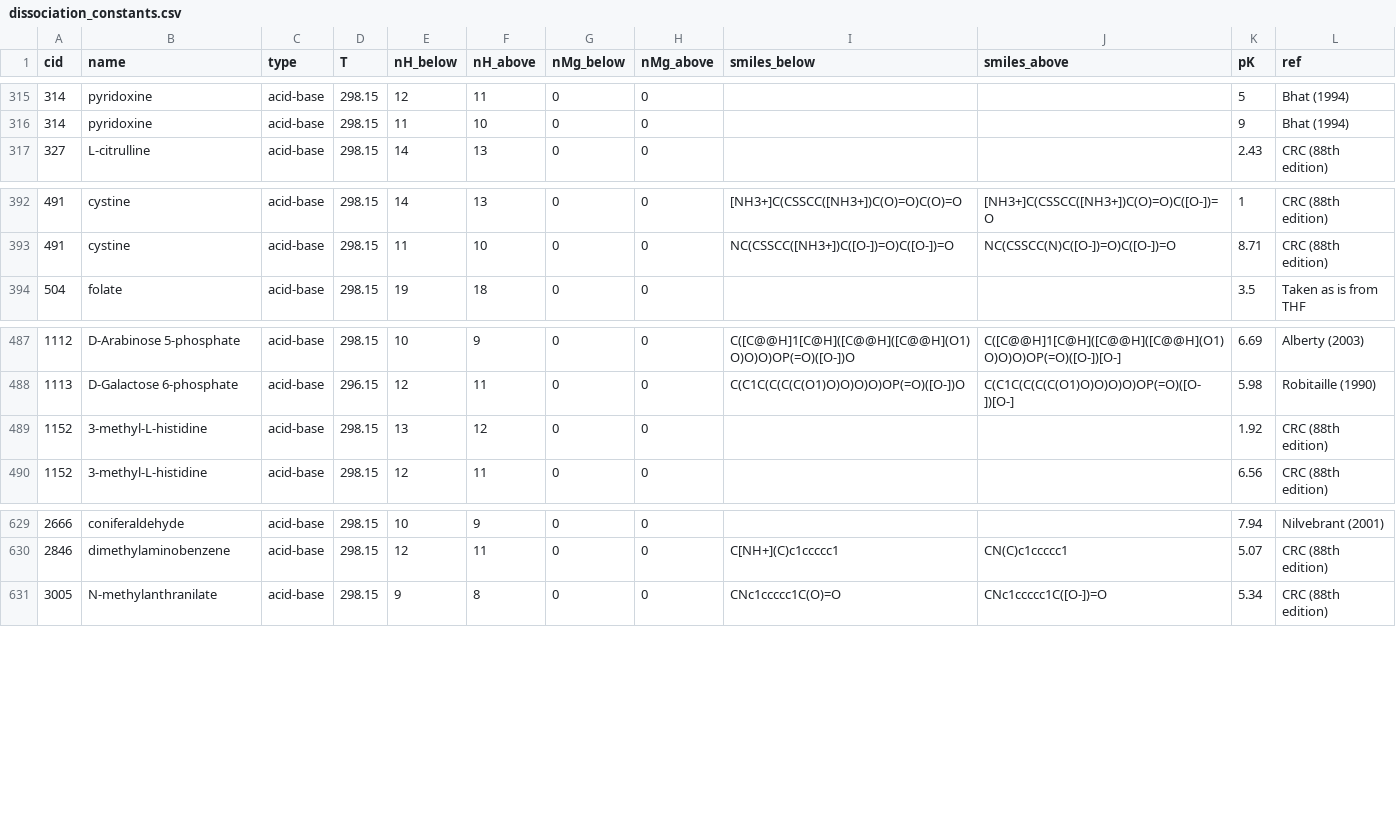
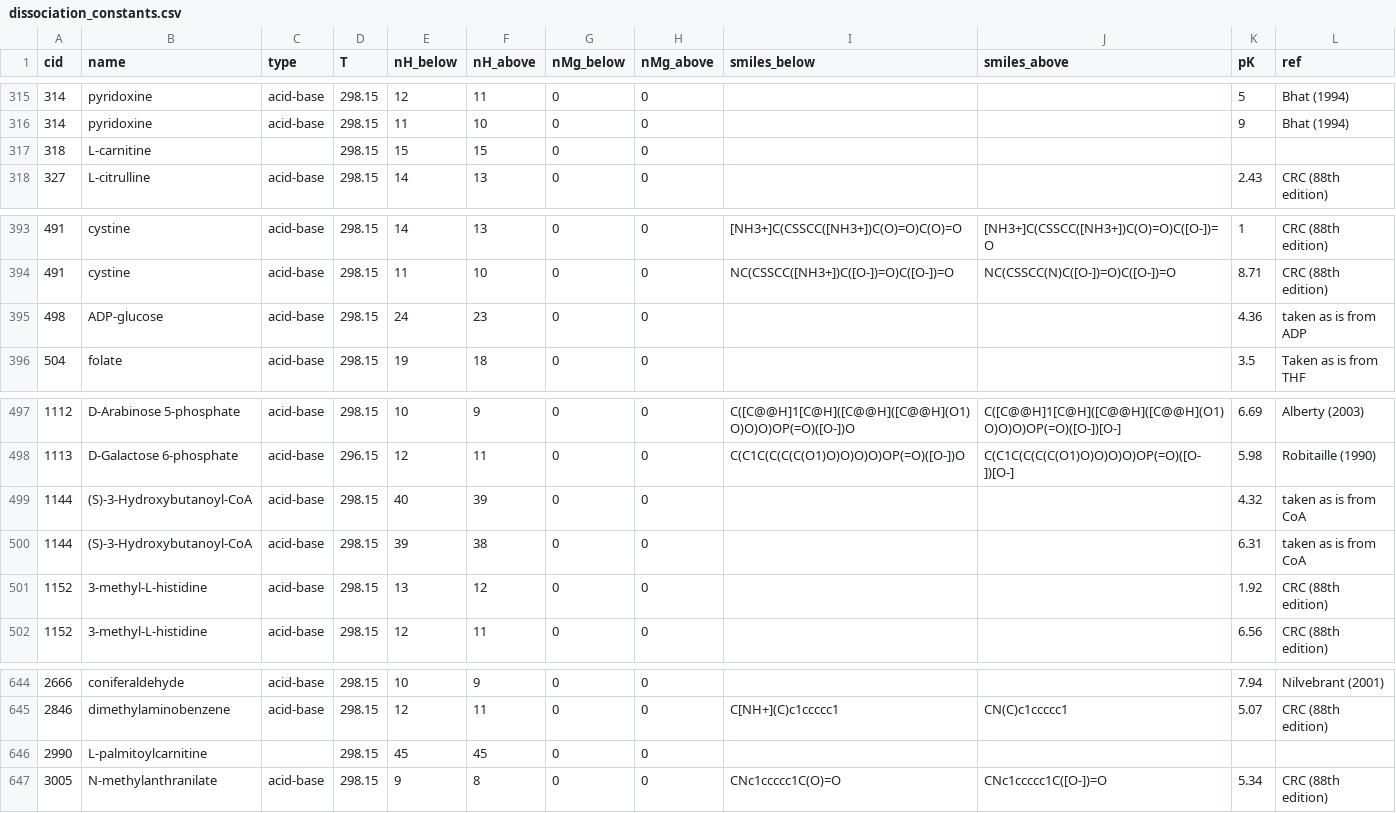
Before and after one commit to asmvernon/milo-lab, a CSV file: data/thermodynamics/dissociation_constants.csv, drawn as a sheet; only a part is shown, gaps mark what is left out; the diff covers the shown part only; the diff names each change by its address in the sheet, - before the commit and + after, or states it on an @@ line.

```diff
--- a/data/thermodynamics/dissociation_constants.csv
+++ b/data/thermodynamics/dissociation_constants.csv
+row 317: 318 | L-carnitine |  | 298.15 | 15 | 15 | 0 | 0
+row 395: 498 | ADP-glucose | acid-base | 298.15 | 24 | 23 | 0 | 0 |  |  | 4.36 | taken as is from ADP
+row 499: 1144 | (S)-3-Hydroxybutanoyl-CoA | acid-base | 298.15 | 40 | 39 | 0 | 0 |  |  | 4.32 | taken as is from CoA
+row 500: 1144 | (S)-3-Hydroxybutanoyl-CoA | acid-base | 298.15 | 39 | 38 | 0 | 0 |  |  | 6.31 | taken as is from CoA
+row 646: 2990 | L-palmitoylcarnitine |  | 298.15 | 45 | 45 | 0 | 0
```
Also changed, not shown: 14 added rows elsewhere in this file, 5 other files.
